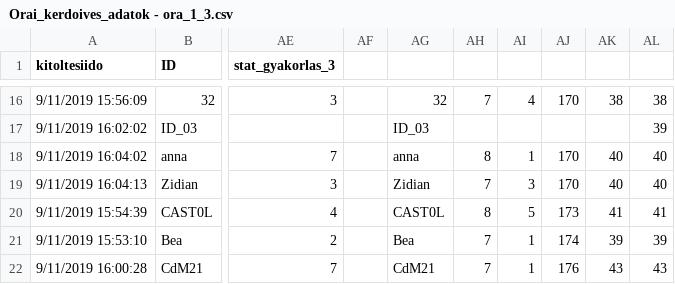
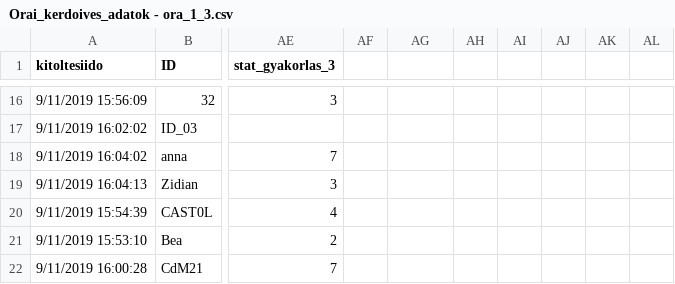
Before and after one commit to kekecsz/PSZB17-210-Data-analysis-seminar, a CSV file: seminar_4/Orai_kerdoives_adatok - ora_1_3.csv, drawn as a sheet; only a part is shown, gaps mark what is left out; the diff covers the shown part only; the diff names each change by its address in the sheet, - before the commit and + after, or states it on an @@ line.

```diff
--- a/seminar_4/Orai_kerdoives_adatok - ora_1_3.csv
+++ b/seminar_4/Orai_kerdoives_adatok - ora_1_3.csv
-AG16: 32
+AG16: (empty)
-AH16: 7
+AH16: (empty)
-AI16: 4
+AI16: (empty)
-AJ16: 170
+AJ16: (empty)
-AK16: 38
+AK16: (empty)
-AL16: 38
+AL16: (empty)
-AG17: ID_03
+AG17: (empty)
-AL17: 39
+AL17: (empty)
-AG18: anna
+AG18: (empty)
-AH18: 8
+AH18: (empty)
-AI18: 1
+AI18: (empty)
-AJ18:AJ19: 170
+AJ18:AJ19: (empty)
-AK18:AK19: 40
+AK18:AK19: (empty)
-AL18:AL19: 40
+AL18:AL19: (empty)
-AG19: Zidian
+AG19: (empty)
-AH19: 7
+AH19: (empty)
-AI19: 3
+AI19: (empty)
-AG20: CAST0L
+AG20: (empty)
-AH20: 8
+AH20: (empty)
-AI20: 5
+AI20: (empty)
-AJ20: 173
+AJ20: (empty)
-AK20: 41
+AK20: (empty)
-AL20: 41
+AL20: (empty)
-AG21: Bea
+AG21: (empty)
-AH21:AH22: 7
+AH21:AH22: (empty)
-AI21:AI22: 1
+AI21:AI22: (empty)
-AJ21: 174
+AJ21: (empty)
-AK21: 39
+AK21: (empty)
-AL21: 39
+AL21: (empty)
-AG22: CdM21
+AG22: (empty)
-AJ22: 176
+AJ22: (empty)
-AK22: 43
+AK22: (empty)
-AL22: 43
+AL22: (empty)
```
Also changed, not shown: 104 edited cells elsewhere in this file.
